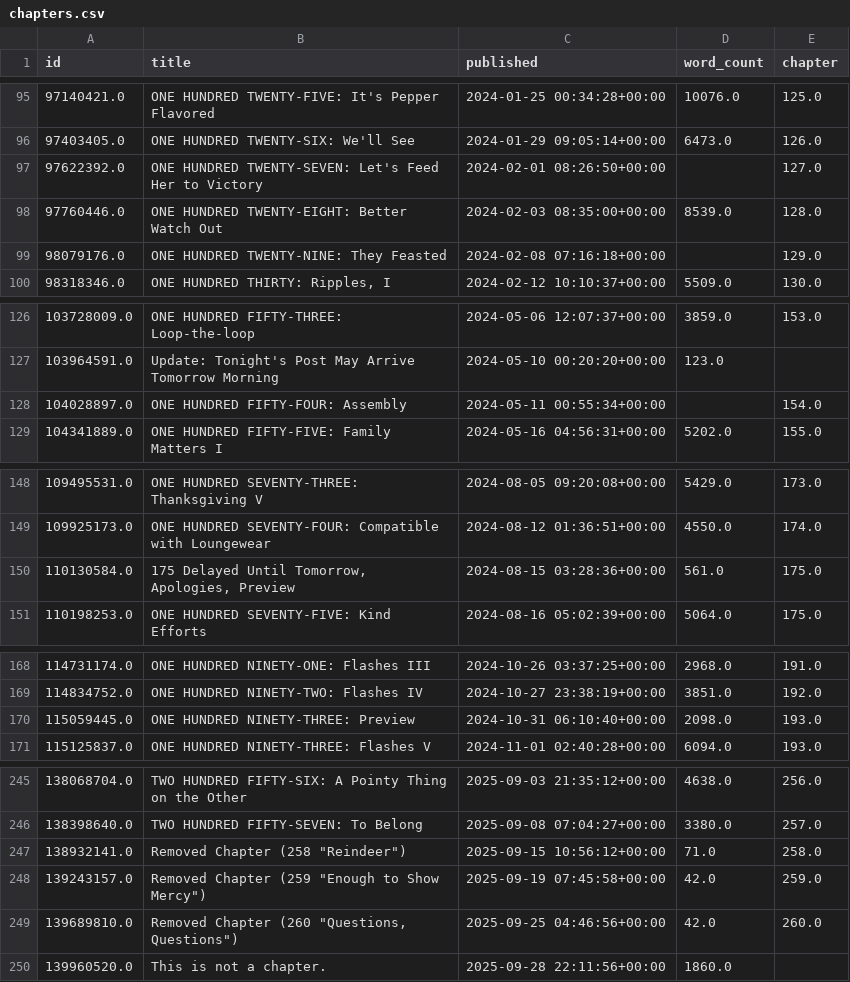
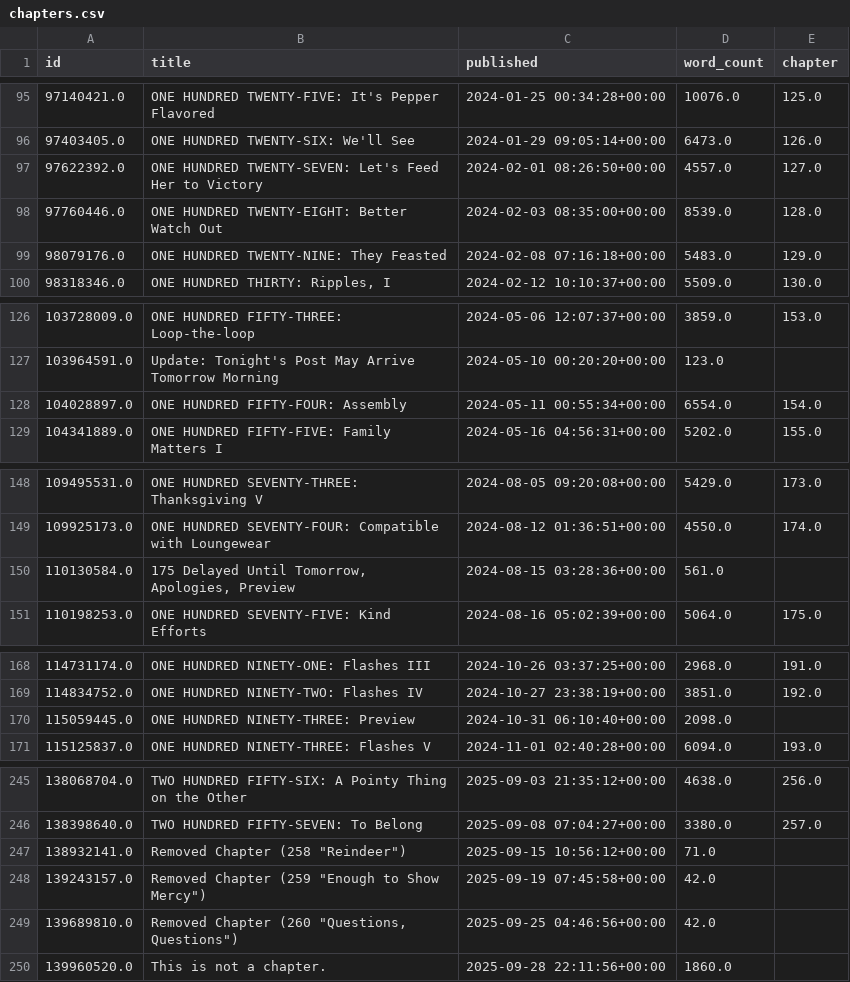
Before and after one commit to SoupMetadata/soup-metadata, a CSV file: data/patreon/chapters.csv, drawn as a sheet; only a part is shown, gaps mark what is left out; the diff covers the shown part only.

Commit message:
data cleaning

```diff
--- a/data/patreon/chapters.csv
+++ b/data/patreon/chapters.csv
@@ -96,5 +96,5 @@ id,title,published,word_count,chapter
 97403405.0,ONE HUNDRED TWENTY-SIX: We'll See,2024-01-29 09:05:14+00:00,6473.0,126.0
-97622392.0,ONE HUNDRED TWENTY-SEVEN: Let's Feed Her to Victory,2024-02-01 08:26:50+00:00,,127.0
+97622392.0,ONE HUNDRED TWENTY-SEVEN: Let's Feed Her to Victory,2024-02-01 08:26:50+00:00,4557.0,127.0
 97760446.0,ONE HUNDRED TWENTY-EIGHT: Better Watch Out,2024-02-03 08:35:00+00:00,8539.0,128.0
-98079176.0,ONE HUNDRED TWENTY-NINE: They Feasted,2024-02-08 07:16:18+00:00,,129.0
+98079176.0,ONE HUNDRED TWENTY-NINE: They Feasted,2024-02-08 07:16:18+00:00,5483.0,129.0
 98318346.0,"ONE HUNDRED THIRTY: Ripples, I",2024-02-12 10:10:37+00:00,5509.0,130.0
@@ -127,3 +127,3 @@ id,title,published,word_count,chapter
 103964591.0,Update: Tonight's Post May Arrive Tomorrow Morning,2024-05-10 00:20:20+00:00,123.0,
-104028897.0,ONE HUNDRED FIFTY-FOUR: Assembly,2024-05-11 00:55:34+00:00,,154.0
+104028897.0,ONE HUNDRED FIFTY-FOUR: Assembly,2024-05-11 00:55:34+00:00,6554.0,154.0
 104341889.0,ONE HUNDRED FIFTY-FIVE: Family Matters I,2024-05-16 04:56:31+00:00,5202.0,155.0
@@ -149,3 +149,3 @@ id,title,published,word_count,chapter
 109925173.0,ONE HUNDRED SEVENTY-FOUR: Compatible with Loungewear,2024-08-12 01:36:51+00:00,4550.0,174.0
-110130584.0,"175 Delayed Until Tomorrow, Apologies, Preview ",2024-08-15 03:28:36+00:00,561.0,175.0
+110130584.0,"175 Delayed Until Tomorrow, Apologies, Preview ",2024-08-15 03:28:36+00:00,561.0,
 110198253.0,ONE HUNDRED SEVENTY-FIVE: Kind Efforts,2024-08-16 05:02:39+00:00,5064.0,175.0
@@ -169,3 +169,3 @@ id,title,published,word_count,chapter
 114834752.0,ONE HUNDRED NINETY-TWO: Flashes IV,2024-10-27 23:38:19+00:00,3851.0,192.0
-115059445.0,ONE HUNDRED NINETY-THREE: Preview,2024-10-31 06:10:40+00:00,2098.0,193.0
+115059445.0,ONE HUNDRED NINETY-THREE: Preview,2024-10-31 06:10:40+00:00,2098.0,
 115125837.0,ONE HUNDRED NINETY-THREE: Flashes V,2024-11-01 02:40:28+00:00,6094.0,193.0
@@ -246,5 +246,5 @@ id,title,published,word_count,chapter
 138398640.0,TWO HUNDRED FIFTY-SEVEN: To Belong,2025-09-08 07:04:27+00:00,3380.0,257.0
-138932141.0,"Removed Chapter (258 ""Reindeer"")",2025-09-15 10:56:12+00:00,71.0,258.0
-139243157.0,"Removed Chapter (259 ""Enough to Show Mercy"")",2025-09-19 07:45:58+00:00,42.0,259.0
-139689810.0,"Removed Chapter (260 ""Questions, Questions"")",2025-09-25 04:46:56+00:00,42.0,260.0
+138932141.0,"Removed Chapter (258 ""Reindeer"")",2025-09-15 10:56:12+00:00,71.0,
+139243157.0,"Removed Chapter (259 ""Enough to Show Mercy"")",2025-09-19 07:45:58+00:00,42.0,
+139689810.0,"Removed Chapter (260 ""Questions, Questions"")",2025-09-25 04:46:56+00:00,42.0,
 139960520.0,This is not a chapter.,2025-09-28 22:11:56+00:00,1860.0,
```
Also changed, not shown: 3 edited cells elsewhere in this file.
